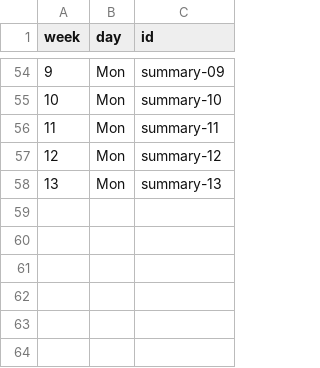
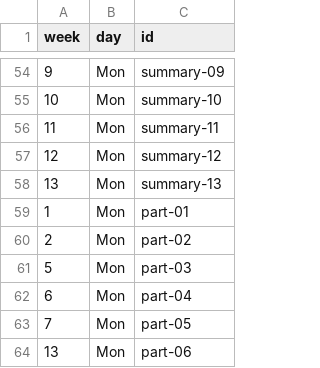
Before and after one commit to UBC-CS/ai-100, a CSV file: data/schedule.csv, drawn as a sheet; only a part is shown, gaps mark what is left out; the diff names each change by its address in the sheet, - before the commit and + after, or states it on an @@ line.

Commit message:
Generate parts headings from document titles
Parts headings were previously defined in a separate CSV file.

```diff
--- a/data/schedule.csv
+++ b/data/schedule.csv
+row 59: 1 | Mon | part-01
+row 60: 2 | Mon | part-02
+row 61: 5 | Mon | part-03
+row 62: 6 | Mon | part-04
+row 63: 7 | Mon | part-05
+row 64: 13 | Mon | part-06
```
Also changed, not shown: 11 other files.
